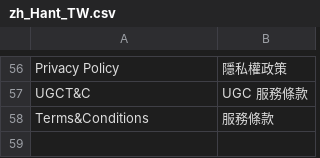
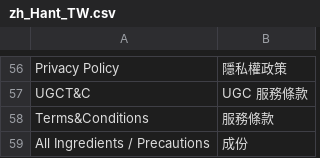
Before and after one commit to congvt305/staging-twap, a CSV file: app/design/frontend/AmorePacific/laneige/i18n/zh_Hant_TW.csv, drawn as a sheet; only a part is shown, gaps mark what is left out; the diff names each change by its address in the sheet, - before the commit and + after, or states it on an @@ line.

Commit message:
PDP translate

```diff
--- a/app/design/frontend/AmorePacific/laneige/i18n/zh_Hant_TW.csv
+++ b/app/design/frontend/AmorePacific/laneige/i18n/zh_Hant_TW.csv
+row 59: All Ingredients / Precautions | 成份
```
